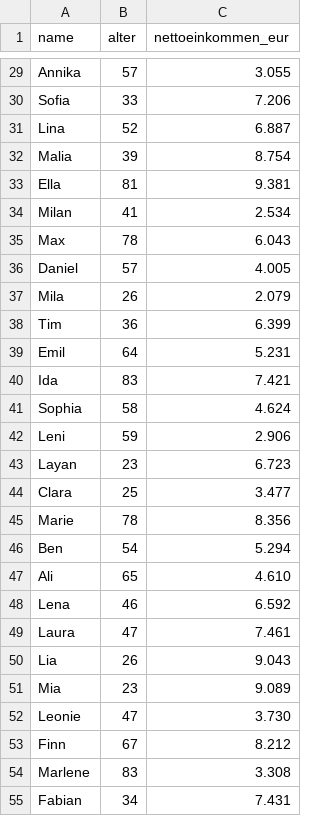
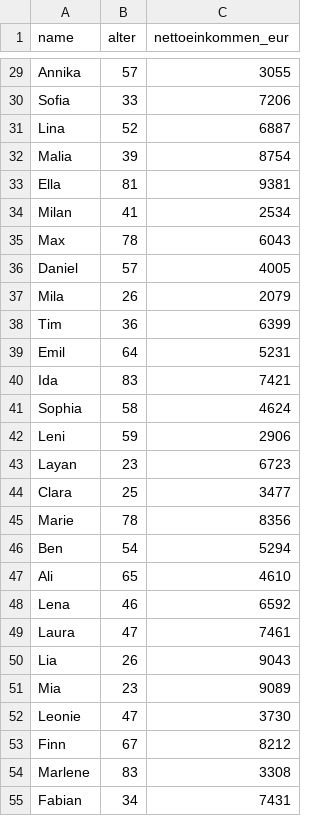
Before and after one commit to johanneskolb/ki-kurs-clustering, a CSV file: datensatz_clustering.csv, drawn as a sheet; only a part is shown, gaps mark what is left out; the diff covers the shown part only; the diff names each change by its address in the sheet, - before the commit and + after, or states it on an @@ line.

```diff
--- a/datensatz_clustering.csv
+++ b/datensatz_clustering.csv
-C29 (nettoeinkommen_eur): 3.055
+C29 (nettoeinkommen_eur): 3055
-C30 (nettoeinkommen_eur): 7.206
+C30 (nettoeinkommen_eur): 7206
-C31 (nettoeinkommen_eur): 6.887
+C31 (nettoeinkommen_eur): 6887
-C32 (nettoeinkommen_eur): 8.754
+C32 (nettoeinkommen_eur): 8754
-C33 (nettoeinkommen_eur): 9.381
+C33 (nettoeinkommen_eur): 9381
-C34 (nettoeinkommen_eur): 2.534
+C34 (nettoeinkommen_eur): 2534
-C35 (nettoeinkommen_eur): 6.043
+C35 (nettoeinkommen_eur): 6043
-C36 (nettoeinkommen_eur): 4.005
+C36 (nettoeinkommen_eur): 4005
-C37 (nettoeinkommen_eur): 2.079
+C37 (nettoeinkommen_eur): 2079
-C38 (nettoeinkommen_eur): 6.399
+C38 (nettoeinkommen_eur): 6399
-C39 (nettoeinkommen_eur): 5.231
+C39 (nettoeinkommen_eur): 5231
-C40 (nettoeinkommen_eur): 7.421
+C40 (nettoeinkommen_eur): 7421
-C41 (nettoeinkommen_eur): 4.624
+C41 (nettoeinkommen_eur): 4624
-C42 (nettoeinkommen_eur): 2.906
+C42 (nettoeinkommen_eur): 2906
-C43 (nettoeinkommen_eur): 6.723
+C43 (nettoeinkommen_eur): 6723
-C44 (nettoeinkommen_eur): 3.477
+C44 (nettoeinkommen_eur): 3477
-C45 (nettoeinkommen_eur): 8.356
+C45 (nettoeinkommen_eur): 8356
-C46 (nettoeinkommen_eur): 5.294
+C46 (nettoeinkommen_eur): 5294
-C47 (nettoeinkommen_eur): 4.610
+C47 (nettoeinkommen_eur): 4610
-C48 (nettoeinkommen_eur): 6.592
+C48 (nettoeinkommen_eur): 6592
-C49 (nettoeinkommen_eur): 7.461
+C49 (nettoeinkommen_eur): 7461
-C50 (nettoeinkommen_eur): 9.043
+C50 (nettoeinkommen_eur): 9043
-C51 (nettoeinkommen_eur): 9.089
+C51 (nettoeinkommen_eur): 9089
-C52 (nettoeinkommen_eur): 3.730
+C52 (nettoeinkommen_eur): 3730
-C53 (nettoeinkommen_eur): 8.212
+C53 (nettoeinkommen_eur): 8212
-C54 (nettoeinkommen_eur): 3.308
+C54 (nettoeinkommen_eur): 3308
-C55 (nettoeinkommen_eur): 7.431
+C55 (nettoeinkommen_eur): 7431
```
Also changed, not shown: 53 edited cells elsewhere in this file.
